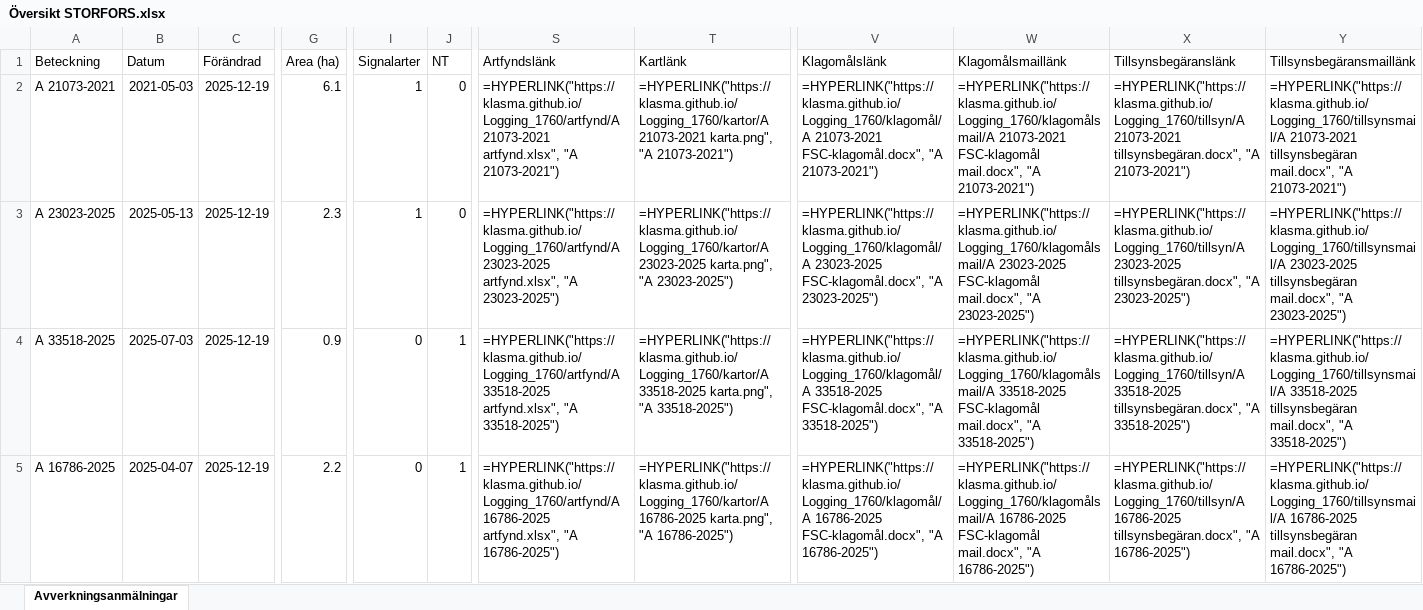
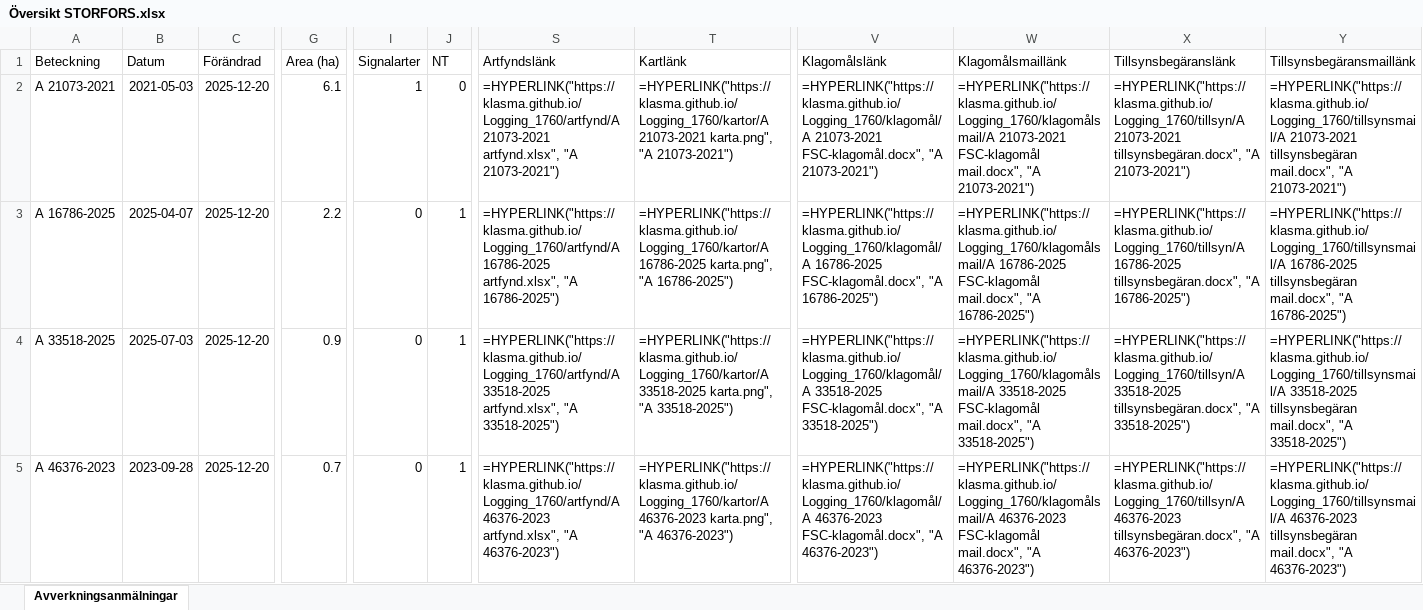
Before and after one commit to klasma/Logging_1760, an Excel workbook: Översikt STORFORS.xlsx, sheet Avverkningsanmälningar, drawn as a sheet; only a part is shown, gaps mark what is left out; values as stored, in another font and other column widths than the file's, no borders; formulas without a stored value are shown as written; the diff covers the shown part only; the diff names each change by its address in the sheet, - before the commit and + after, or states it on an @@ line.

```diff
--- a/Översikt STORFORS.xlsx (sheet Avverkningsanmälningar)
+++ b/Översikt STORFORS.xlsx (sheet Avverkningsanmälningar)
-C2:C5 (Förändrad): 2025-12-19
+C2:C5 (Förändrad): 2025-12-20
-A3 (Beteckning): A 23023-2025
+A3 (Beteckning): A 16786-2025
-B3 (Datum): 2025-05-13
+B3 (Datum): 2025-04-07
-G3 (Area (ha)): 2.3
+G3 (Area (ha)): 2.2
-I3 (Signalarter): 1
+I3 (Signalarter): 0
-J3 (NT): 0
+J3 (NT): 1
-S3 (Artfyndslänk): =HYPERLINK("https://klasma.github.io/Logging_1760/artfynd/A 23023-2025 artfynd.xlsx", "A 23023-2025")
+S3 (Artfyndslänk): =HYPERLINK("https://klasma.github.io/Logging_1760/artfynd/A 16786-2025 artfynd.xlsx", "A 16786-2025")
-T3 (Kartlänk): =HYPERLINK("https://klasma.github.io/Logging_1760/kartor/A 23023-2025 karta.png", "A 23023-2025")
+T3 (Kartlänk): =HYPERLINK("https://klasma.github.io/Logging_1760/kartor/A 16786-2025 karta.png", "A 16786-2025")
-V3 (Klagomålslänk): =HYPERLINK("https://klasma.github.io/Logging_1760/klagomål/A 23023-2025 FSC-klagomål.docx", "A 23023-2025")
+V3 (Klagomålslänk): =HYPERLINK("https://klasma.github.io/Logging_1760/klagomål/A 16786-2025 FSC-klagomål.docx", "A 16786-2025")
-W3 (Klagomålsmaillänk): =HYPERLINK("https://klasma.github.io/Logging_1760/klagomålsmail/A 23023-2025 FSC-klagomål mail.docx", "A 23023-2025")
+W3 (Klagomålsmaillänk): =HYPERLINK("https://klasma.github.io/Logging_1760/klagomålsmail/A 16786-2025 FSC-klagomål mail.docx", "A 16786-2025")
-X3 (Tillsynsbegäranslänk): =HYPERLINK("https://klasma.github.io/Logging_1760/tillsyn/A 23023-2025 tillsynsbegäran.docx", "A 23023-2025")
+X3 (Tillsynsbegäranslänk): =HYPERLINK("https://klasma.github.io/Logging_1760/tillsyn/A 16786-2025 tillsynsbegäran.docx", "A 16786-2025")
-Y3 (Tillsynsbegäransmaillänk): =HYPERLINK("https://klasma.github.io/Logging_1760/tillsynsmail/A 23023-2025 tillsynsbegäran mail.docx", "A 23023-2025")
+Y3 (Tillsynsbegäransmaillänk): =HYPERLINK("https://klasma.github.io/Logging_1760/tillsynsmail/A 16786-2025 tillsynsbegäran mail.docx", "A 16786-2025")
-A5 (Beteckning): A 16786-2025
+A5 (Beteckning): A 46376-2023
-B5 (Datum): 2025-04-07
+B5 (Datum): 2023-09-28
-G5 (Area (ha)): 2.2
+G5 (Area (ha)): 0.7
-S5 (Artfyndslänk): =HYPERLINK("https://klasma.github.io/Logging_1760/artfynd/A 16786-2025 artfynd.xlsx", "A 16786-2025")
+S5 (Artfyndslänk): =HYPERLINK("https://klasma.github.io/Logging_1760/artfynd/A 46376-2023 artfynd.xlsx", "A 46376-2023")
-T5 (Kartlänk): =HYPERLINK("https://klasma.github.io/Logging_1760/kartor/A 16786-2025 karta.png", "A 16786-2025")
+T5 (Kartlänk): =HYPERLINK("https://klasma.github.io/Logging_1760/kartor/A 46376-2023 karta.png", "A 46376-2023")
-V5 (Klagomålslänk): =HYPERLINK("https://klasma.github.io/Logging_1760/klagomål/A 16786-2025 FSC-klagomål.docx", "A 16786-2025")
+V5 (Klagomålslänk): =HYPERLINK("https://klasma.github.io/Logging_1760/klagomål/A 46376-2023 FSC-klagomål.docx", "A 46376-2023")
-W5 (Klagomålsmaillänk): =HYPERLINK("https://klasma.github.io/Logging_1760/klagomålsmail/A 16786-2025 FSC-klagomål mail.docx", "A 16786-2025")
+W5 (Klagomålsmaillänk): =HYPERLINK("https://klasma.github.io/Logging_1760/klagomålsmail/A 46376-2023 FSC-klagomål mail.docx", "A 46376-2023")
-X5 (Tillsynsbegäranslänk): =HYPERLINK("https://klasma.github.io/Logging_1760/tillsyn/A 16786-2025 tillsynsbegäran.docx", "A 16786-2025")
+X5 (Tillsynsbegäranslänk): =HYPERLINK("https://klasma.github.io/Logging_1760/tillsyn/A 46376-2023 tillsynsbegäran.docx", "A 46376-2023")
-Y5 (Tillsynsbegäransmaillänk): =HYPERLINK("https://klasma.github.io/Logging_1760/tillsynsmail/A 16786-2025 tillsynsbegäran mail.docx", "A 16786-2025")
+Y5 (Tillsynsbegäransmaillänk): =HYPERLINK("https://klasma.github.io/Logging_1760/tillsynsmail/A 46376-2023 tillsynsbegäran mail.docx", "A 46376-2023")
```
Also changed, not shown: 829 edited cells elsewhere in this sheet, artfynd/A 16786-2025 artfynd.xlsx, artfynd/A 21073-2021 artfynd.xlsx, 29 other files.
